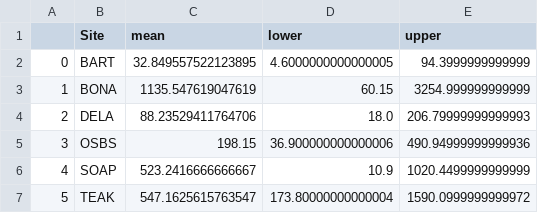
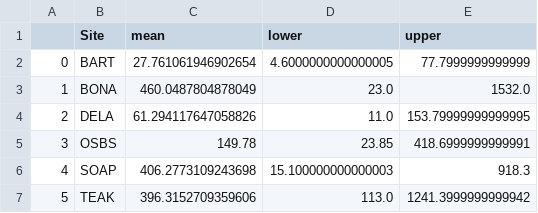
Before and after one commit to weecology/NEON_crown_maps, a CSV file: Figures/treefall.csv, drawn as a sheet.

Commit message:
tree fall

```diff
--- a/Figures/treefall.csv
+++ b/Figures/treefall.csv
@@ -1,7 +1,7 @@
 ,Site,mean,lower,upper
-0,BART,32.849557522123895,4.6000000000000005,94.3999999999999
-1,BONA,1135.547619047619,60.15,3254.999999999999
-2,DELA,88.23529411764706,18.0,206.79999999999993
-3,OSBS,198.15,36.900000000000006,490.94999999999936
-4,SOAP,523.2416666666667,10.9,1020.4499999999999
-5,TEAK,547.1625615763547,173.80000000000004,1590.0999999999972
+0,BART,27.761061946902654,4.6000000000000005,77.7999999999999
+1,BONA,460.0487804878049,23.0,1532.0
+2,DELA,61.294117647058826,11.0,153.79999999999995
+3,OSBS,149.78,23.85,418.6999999999991
+4,SOAP,406.2773109243698,15.100000000000003,918.3
+5,TEAK,396.3152709359606,113.0,1241.3999999999942
```
